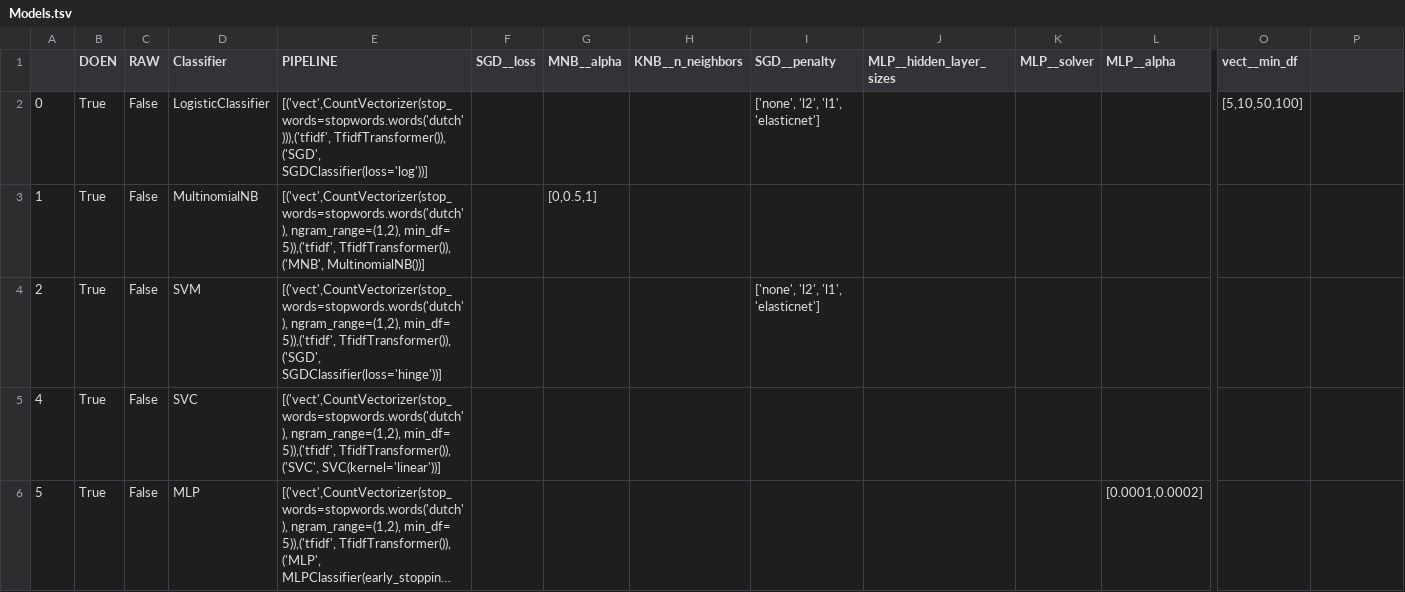
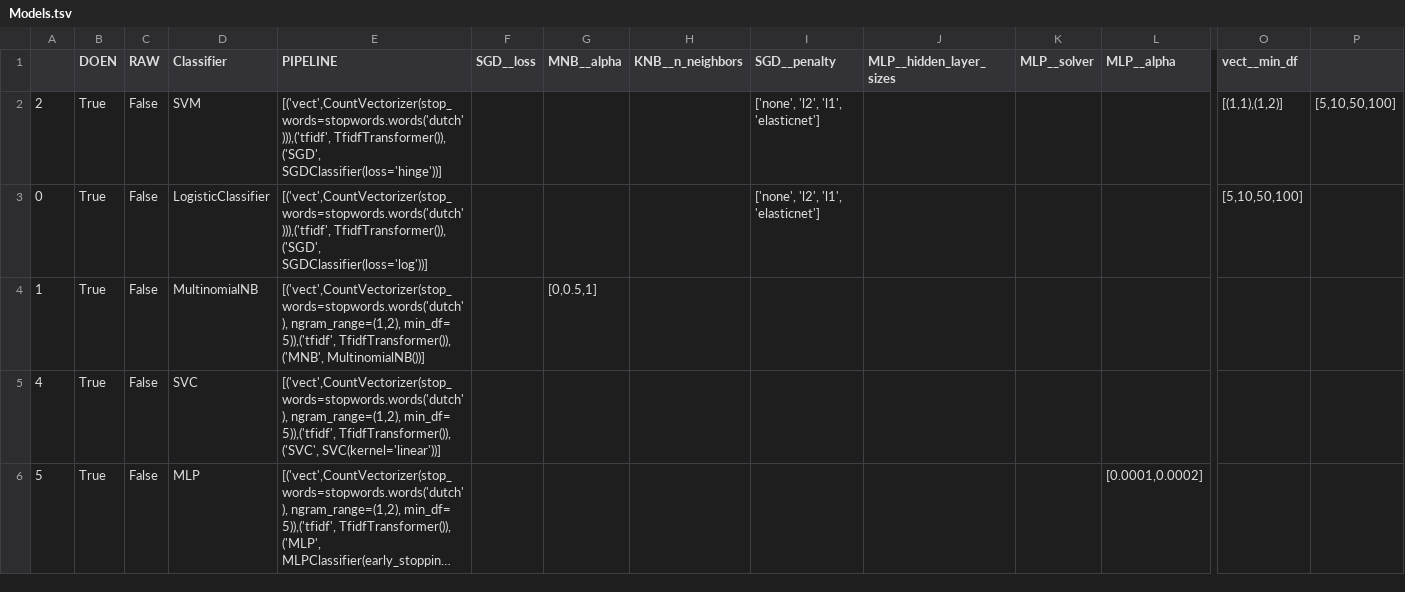
Before and after one commit to jaspervanderheide/Scriptie-Sprekers-TK, a TSV file: Models.tsv, drawn as a sheet; only a part is shown, gaps mark what is left out; long unchanged cells end in …; removed rows and columns are numbered as before the commit, all else as after; rows hold the shown columns only; the diff names each change by its address in the sheet, - before the commit and + after, or states it on an @@ line.

```diff
--- a/Models.tsv
+++ b/Models.tsv
+row 2: 2 | True | False | SVM | [('vect',CountVectorizer(stop_words=stopwords.words('dutch'))),('tfidf', TfidfTransformer()), ('SGD', SGDClassifier(loss='hinge'))] |  |  |  | ['none', 'l2', 'l1', 'elasticnet'] |  |  |  | [(1,1),(1,2)] | [5,10,50,100]
-row 4: 2 | True | False | SVM | [('vect',CountVectorizer(stop_words=stopwords.words('dutch'), ngram_range=(1,2), min_df= 5)),('tfidf', TfidfTransformer()), ('SGD', SGDClassifier(loss='hinge'))] |  |  |  | ['none', 'l2', 'l1', 'elasticnet']
```
Also changed, not shown: 2 other files.
